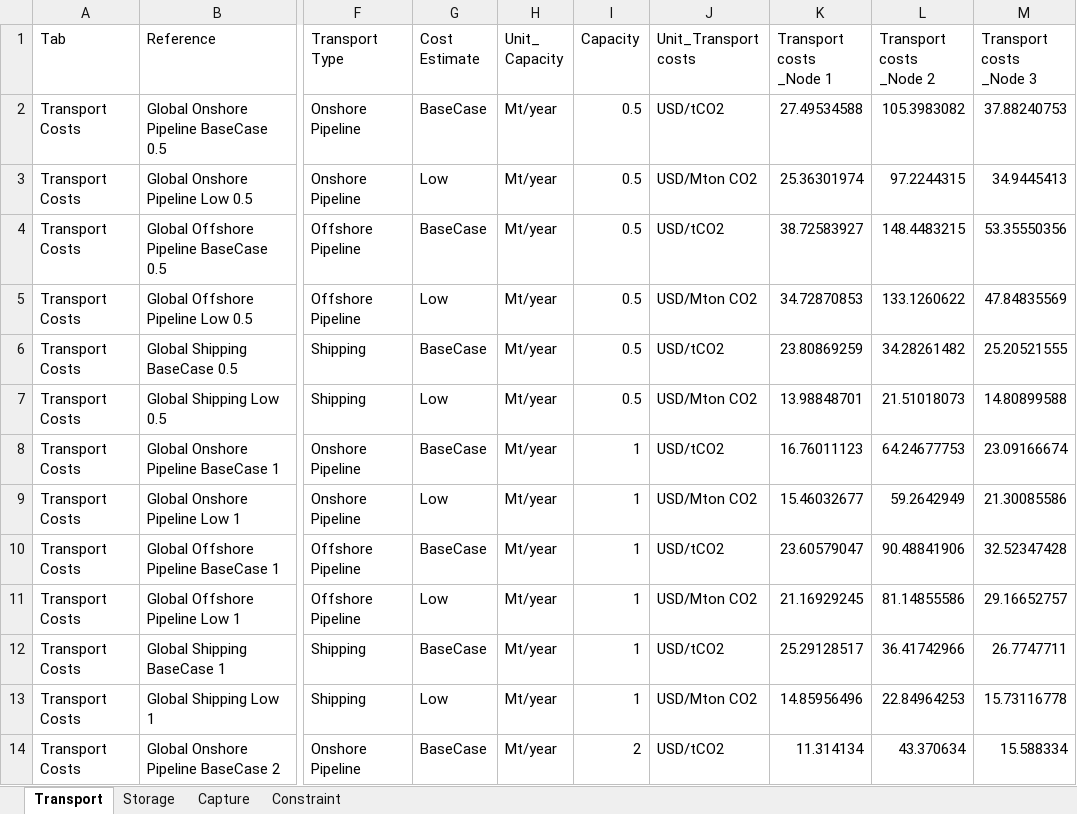
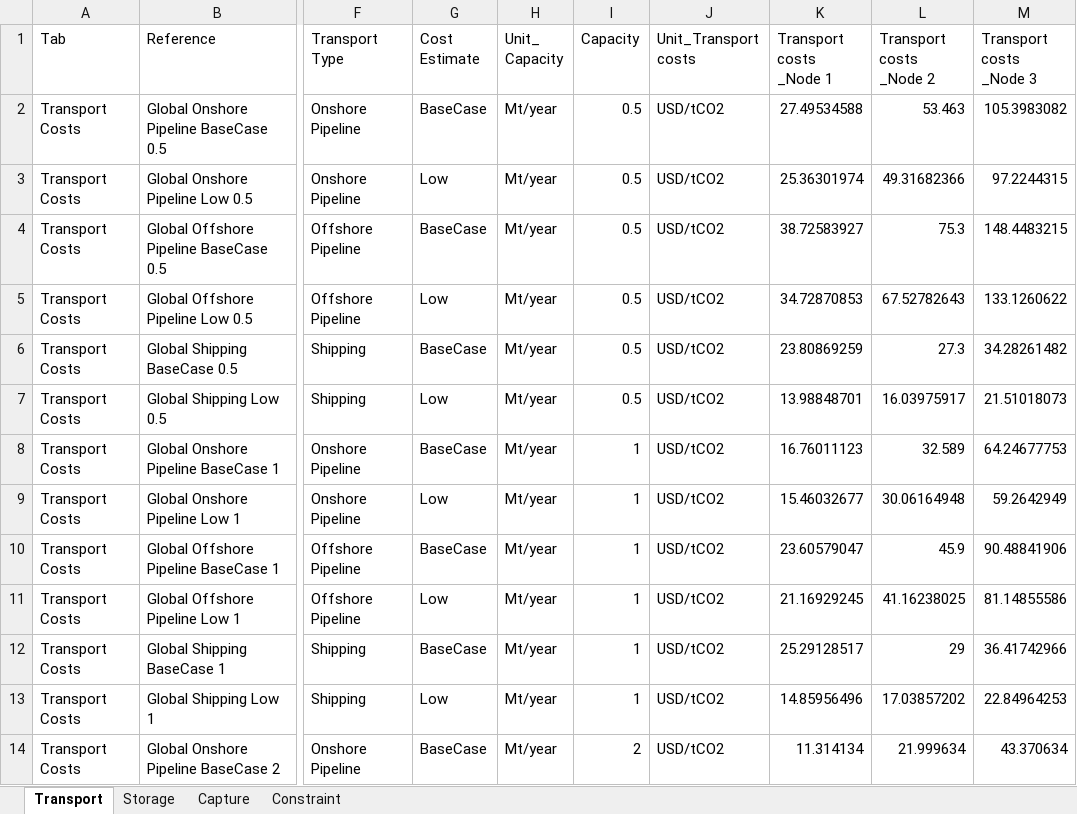
Before and after one commit to missionpossiblepartnership/mpp-steel-model, an Excel workbook: mppsteel/data/import_data/CCS Model.xlsx, sheet Transport, drawn as a sheet; only a part is shown, gaps mark what is left out; values as stored, in another font and other column widths than the file's, no borders; the diff covers the shown part only; the diff names each change by its address in the sheet, - before the commit and + after, or states it on an @@ line.

Commit message:
replaced the CCS model

```diff
--- a/mppsteel/data/import_data/CCS Model.xlsx (sheet Transport)
+++ b/mppsteel/data/import_data/CCS Model.xlsx (sheet Transport)
-L2 (Transport costs _Node 2): 105.3983082
+L2 (Transport costs _Node 2): 53.463
-M2 (Transport costs _Node 3): 37.88240753
+M2 (Transport costs _Node 3): 105.3983082
-J3 (Unit_Transport costs): USD/Mton CO2
+J3 (Unit_Transport costs): USD/tCO2
-L3 (Transport costs _Node 2): 97.2244315
+L3 (Transport costs _Node 2): 49.31682366
-M3 (Transport costs _Node 3): 34.9445413
+M3 (Transport costs _Node 3): 97.2244315
-L4 (Transport costs _Node 2): 148.4483215
+L4 (Transport costs _Node 2): 75.3
-M4 (Transport costs _Node 3): 53.35550356
+M4 (Transport costs _Node 3): 148.4483215
-J5 (Unit_Transport costs): USD/Mton CO2
+J5 (Unit_Transport costs): USD/tCO2
-L5 (Transport costs _Node 2): 133.1260622
+L5 (Transport costs _Node 2): 67.52782643
-M5 (Transport costs _Node 3): 47.84835569
+M5 (Transport costs _Node 3): 133.1260622
-L6 (Transport costs _Node 2): 34.28261482
+L6 (Transport costs _Node 2): 27.3
-M6 (Transport costs _Node 3): 25.20521555
+M6 (Transport costs _Node 3): 34.28261482
-J7 (Unit_Transport costs): USD/Mton CO2
+J7 (Unit_Transport costs): USD/tCO2
-L7 (Transport costs _Node 2): 21.51018073
+L7 (Transport costs _Node 2): 16.03975917
-M7 (Transport costs _Node 3): 14.80899588
+M7 (Transport costs _Node 3): 21.51018073
-L8 (Transport costs _Node 2): 64.24677753
+L8 (Transport costs _Node 2): 32.589
-M8 (Transport costs _Node 3): 23.09166674
+M8 (Transport costs _Node 3): 64.24677753
-J9 (Unit_Transport costs): USD/Mton CO2
+J9 (Unit_Transport costs): USD/tCO2
-L9 (Transport costs _Node 2): 59.2642949
+L9 (Transport costs _Node 2): 30.06164948
-M9 (Transport costs _Node 3): 21.30085586
+M9 (Transport costs _Node 3): 59.2642949
-L10 (Transport costs _Node 2): 90.48841906
+L10 (Transport costs _Node 2): 45.9
-M10 (Transport costs _Node 3): 32.52347428
+M10 (Transport costs _Node 3): 90.48841906
-J11 (Unit_Transport costs): USD/Mton CO2
+J11 (Unit_Transport costs): USD/tCO2
-L11 (Transport costs _Node 2): 81.14855586
+L11 (Transport costs _Node 2): 41.16238025
-M11 (Transport costs _Node 3): 29.16652757
+M11 (Transport costs _Node 3): 81.14855586
-L12 (Transport costs _Node 2): 36.41742966
+L12 (Transport costs _Node 2): 29
-M12 (Transport costs _Node 3): 26.7747711
+M12 (Transport costs _Node 3): 36.41742966
-J13 (Unit_Transport costs): USD/Mton CO2
+J13 (Unit_Transport costs): USD/tCO2
-L13 (Transport costs _Node 2): 22.84964253
+L13 (Transport costs _Node 2): 17.03857202
-M13 (Transport costs _Node 3): 15.73116778
+M13 (Transport costs _Node 3): 22.84964253
-L14 (Transport costs _Node 2): 43.370634
+L14 (Transport costs _Node 2): 21.999634
-M14 (Transport costs _Node 3): 15.588334
+M14 (Transport costs _Node 3): 43.370634
```
Also changed, not shown: 1854 edited cells elsewhere in this sheet.
